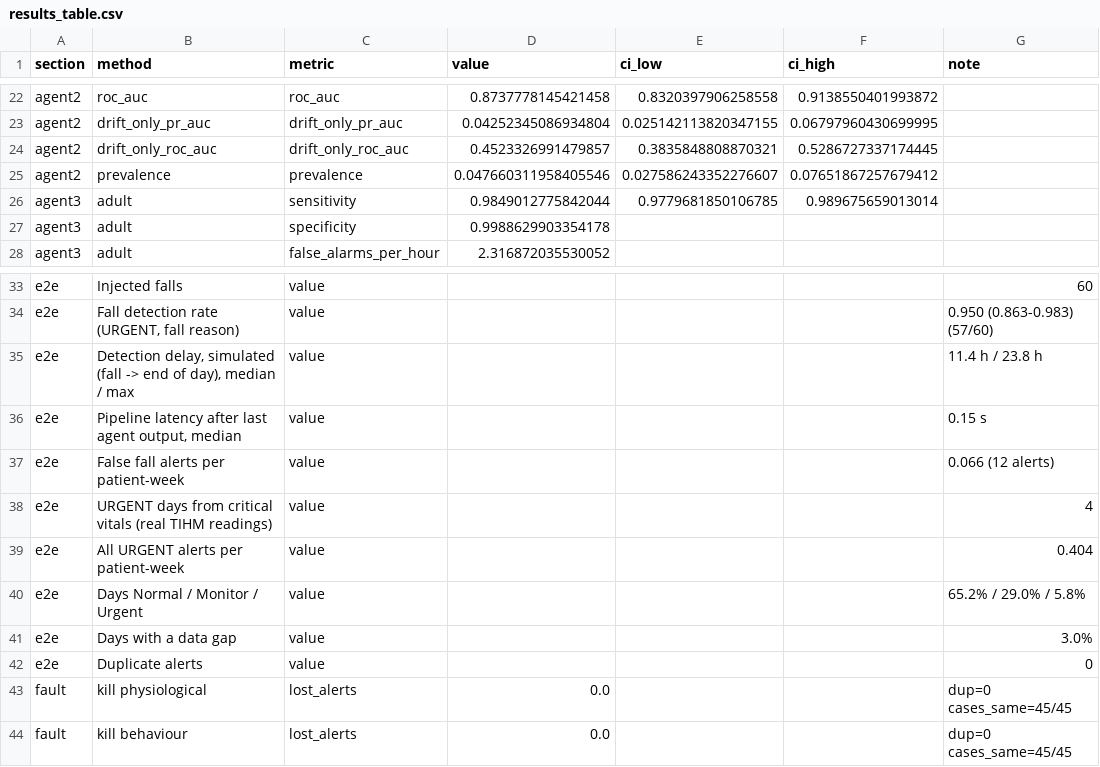
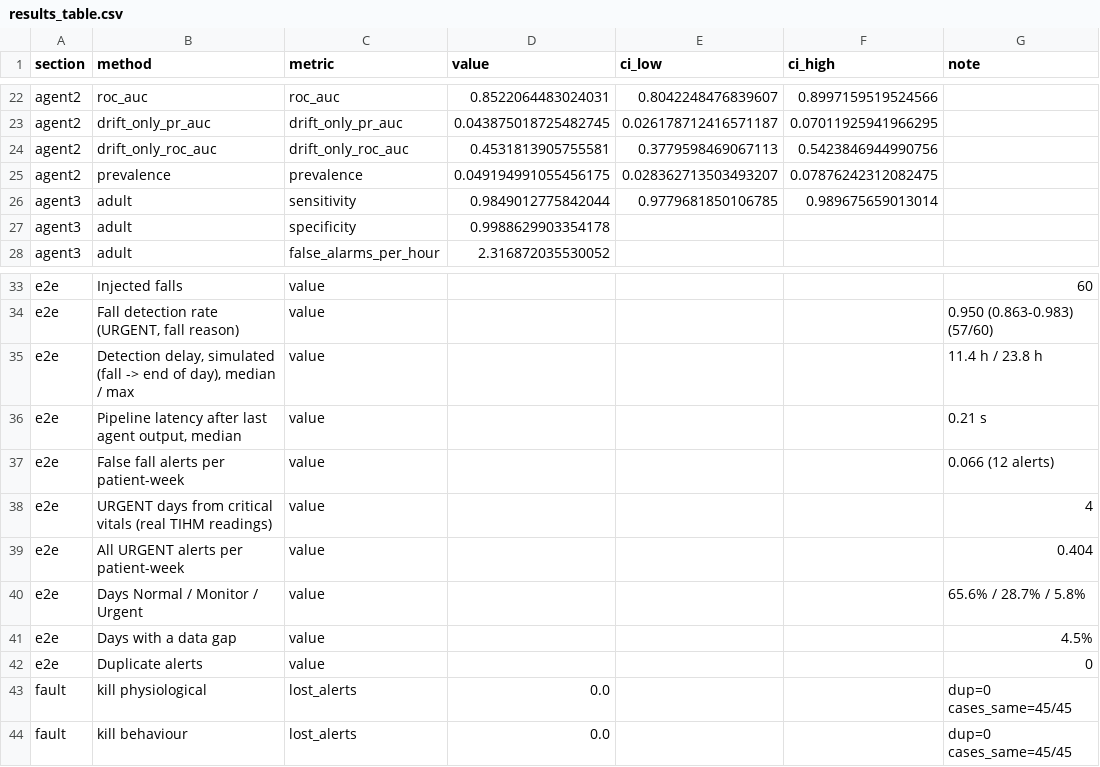
Before and after one commit to vihashni08/ECHOS, a CSV file: reports/results_table.csv, drawn as a sheet; only a part is shown, gaps mark what is left out; the diff covers the shown part only; the diff names each change by its address in the sheet, - before the commit and + after, or states it on an @@ line.

```diff
--- a/reports/results_table.csv
+++ b/reports/results_table.csv
-D22 (value): 0.8737778145421458
+D22 (value): 0.8522064483024031
-E22 (ci_low): 0.8320397906258558
+E22 (ci_low): 0.8042248476839607
-F22 (ci_high): 0.9138550401993872
+F22 (ci_high): 0.8997159519524566
-D23 (value): 0.04252345086934804
+D23 (value): 0.043875018725482745
-E23 (ci_low): 0.025142113820347155
+E23 (ci_low): 0.026178712416571187
-F23 (ci_high): 0.06797960430699995
+F23 (ci_high): 0.07011925941966295
-D24 (value): 0.4523326991479857
+D24 (value): 0.4531813905755581
-E24 (ci_low): 0.3835848808870321
+E24 (ci_low): 0.3779598469067113
-F24 (ci_high): 0.5286727337174445
+F24 (ci_high): 0.5423846944990756
-D25 (value): 0.047660311958405546
+D25 (value): 0.049194991055456175
-E25 (ci_low): 0.027586243352276607
+E25 (ci_low): 0.028362713503493207
-F25 (ci_high): 0.07651867257679412
+F25 (ci_high): 0.07876242312082475
-G36 (note): 0.15 s
+G36 (note): 0.21 s
-G40 (note): 65.2% / 29.0% / 5.8%
+G40 (note): 65.6% / 28.7% / 5.8%
-G41 (note): 3.0%
+G41 (note): 4.5%
```
Also changed, not shown: 32 edited cells elsewhere in this file, 14 other files.
